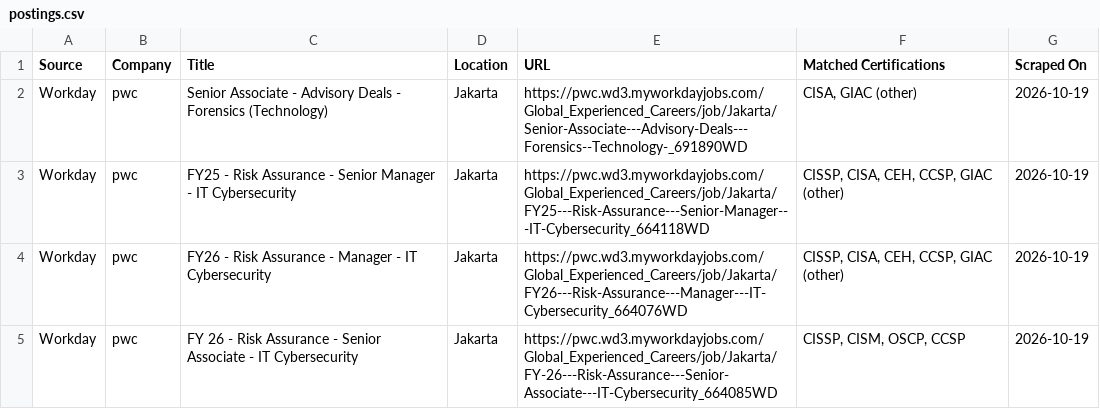
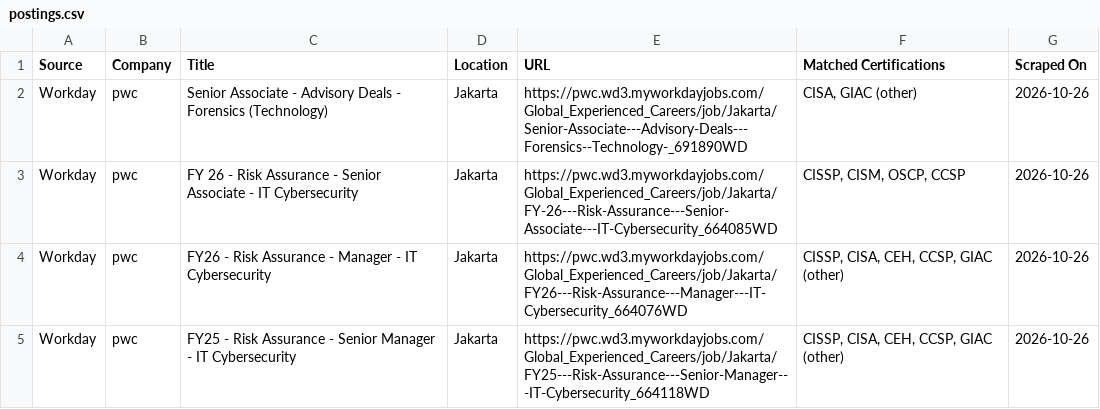
Before and after one commit to nathandotexe/certification-scraper, a CSV file: output/indonesia/data/postings.csv, drawn as a sheet.

```diff
--- a/output/indonesia/data/postings.csv
+++ b/output/indonesia/data/postings.csv
@@ -1,5 +1,5 @@
 Source,Company,Title,Location,URL,Matched Certifications,Scraped On
-Workday,pwc,Senior Associate - Advisory Deals - Forensics (Technology),Jakarta,https://pwc.wd3.myworkdayjobs.com/Global_Experienced_Careers/job/Jakarta/Senior-Associate---Advisory-Deals---Forensics--Technology-_691890WD,"CISA, GIAC (other)",2026-10-19
-Workday,pwc,FY25 - Risk Assurance - Senior Manager - IT Cybersecurity,Jakarta,https://pwc.wd3.myworkdayjobs.com/Global_Experienced_Careers/job/Jakarta/FY25---Risk-Assurance---Senior-Manager---IT-Cybersecurity_664118WD,"CISSP, CISA, CEH, CCSP, GIAC (other)",2026-10-19
-Workday,pwc,FY26 - Risk Assurance - Manager - IT Cybersecurity,Jakarta,https://pwc.wd3.myworkdayjobs.com/Global_Experienced_Careers/job/Jakarta/FY26---Risk-Assurance---Manager---IT-Cybersecurity_664076WD,"CISSP, CISA, CEH, CCSP, GIAC (other)",2026-10-19
-Workday,pwc,FY 26 - Risk Assurance - Senior Associate - IT Cybersecurity,Jakarta,https://pwc.wd3.myworkdayjobs.com/Global_Experienced_Careers/job/Jakarta/FY-26---Risk-Assurance---Senior-Associate---IT-Cybersecurity_664085WD,"CISSP, CISM, OSCP, CCSP",2026-10-19
+Workday,pwc,Senior Associate - Advisory Deals - Forensics (Technology),Jakarta,https://pwc.wd3.myworkdayjobs.com/Global_Experienced_Careers/job/Jakarta/Senior-Associate---Advisory-Deals---Forensics--Technology-_691890WD,"CISA, GIAC (other)",2026-10-26
+Workday,pwc,FY 26 - Risk Assurance - Senior Associate - IT Cybersecurity,Jakarta,https://pwc.wd3.myworkdayjobs.com/Global_Experienced_Careers/job/Jakarta/FY-26---Risk-Assurance---Senior-Associate---IT-Cybersecurity_664085WD,"CISSP, CISM, OSCP, CCSP",2026-10-26
+Workday,pwc,FY26 - Risk Assurance - Manager - IT Cybersecurity,Jakarta,https://pwc.wd3.myworkdayjobs.com/Global_Experienced_Careers/job/Jakarta/FY26---Risk-Assurance---Manager---IT-Cybersecurity_664076WD,"CISSP, CISA, CEH, CCSP, GIAC (other)",2026-10-26
+Workday,pwc,FY25 - Risk Assurance - Senior Manager - IT Cybersecurity,Jakarta,https://pwc.wd3.myworkdayjobs.com/Global_Experienced_Careers/job/Jakarta/FY25---Risk-Assurance---Senior-Manager---IT-Cybersecurity_664118WD,"CISSP, CISA, CEH, CCSP, GIAC (other)",2026-10-26
```
Also changed, not shown: output/data/certifications.csv, output/data/postings.csv, 16 other files.
